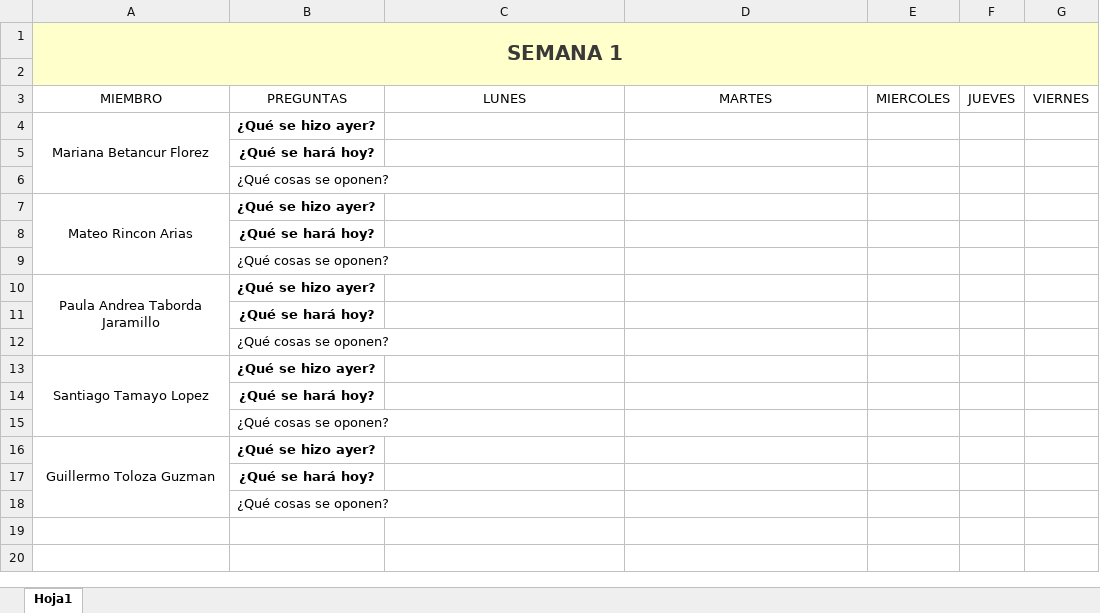
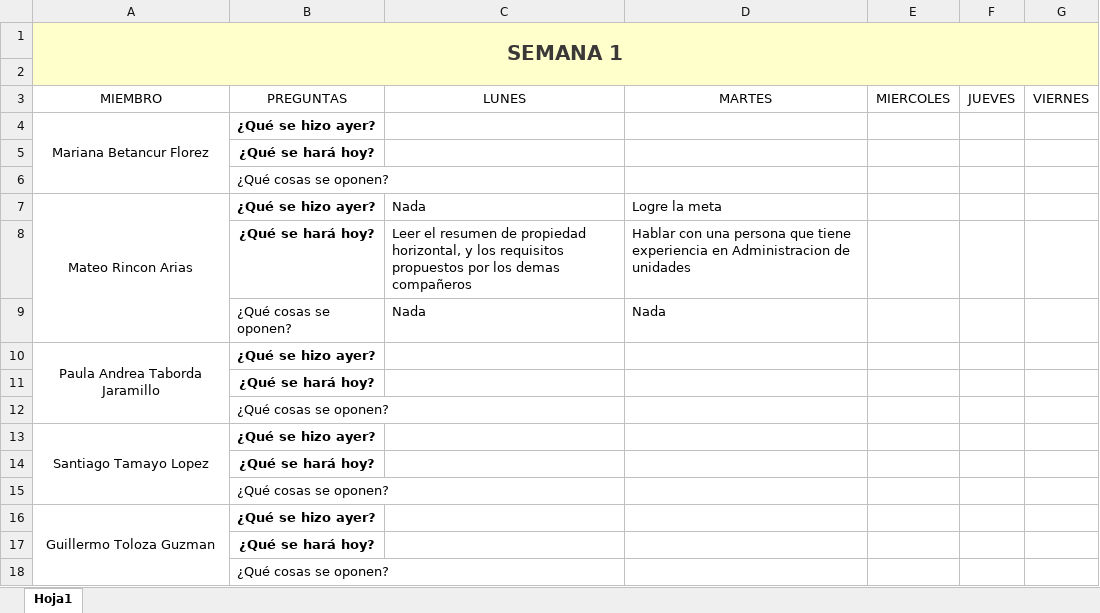
Before and after one commit to marianabetancur18/Ingenieria_Software, an Excel workbook: Semana 24-28 agosto/Stand_Up_Meeitng_Week_1.xlsx, sheet Hoja1, drawn as a sheet; values as stored, in another font and other column widths than the file's, no borders; removed rows and columns are numbered as before the commit, all else as after; the diff names each change by its address in the sheet, - before the commit and + after, or states it on an @@ line.

Commit message:
Mi daily standup

```diff
--- a/Semana 24-28 agosto/Stand_Up_Meeitng_Week_1.xlsx (sheet Hoja1)
+++ b/Semana 24-28 agosto/Stand_Up_Meeitng_Week_1.xlsx (sheet Hoja1)
-C7 (LUNES): (empty)
+C7 (LUNES): Nada
-D7 (MARTES): (empty)
+D7 (MARTES): Logre la meta
-row 8:  | ¿Qué se hará hoy?
-row 9:  | ¿Qué cosas se oponen?
+row 8:  | ¿Qué se hará hoy? | Leer el resumen de propiedad horizontal, y los requisitos propuestos por los demas compañeros | Hablar con una persona que tiene experiencia en Administracion de unidades
+row 9:  | ¿Qué cosas se oponen? | Nada | Nada
```
Also changed, not shown: 1 other file.
